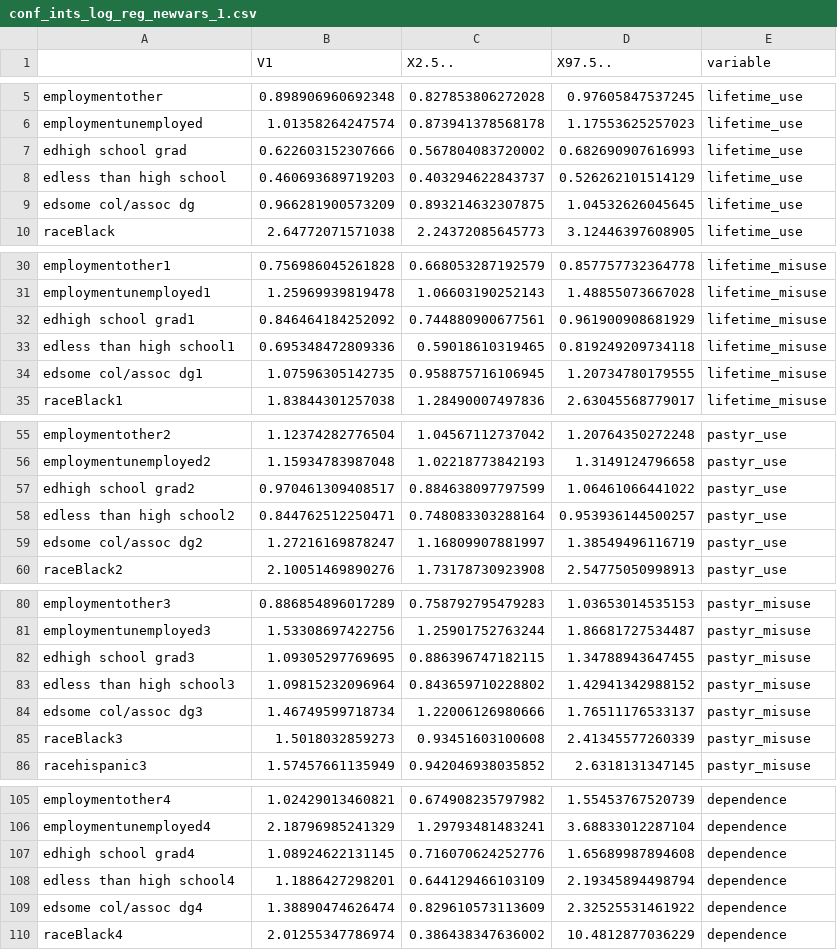
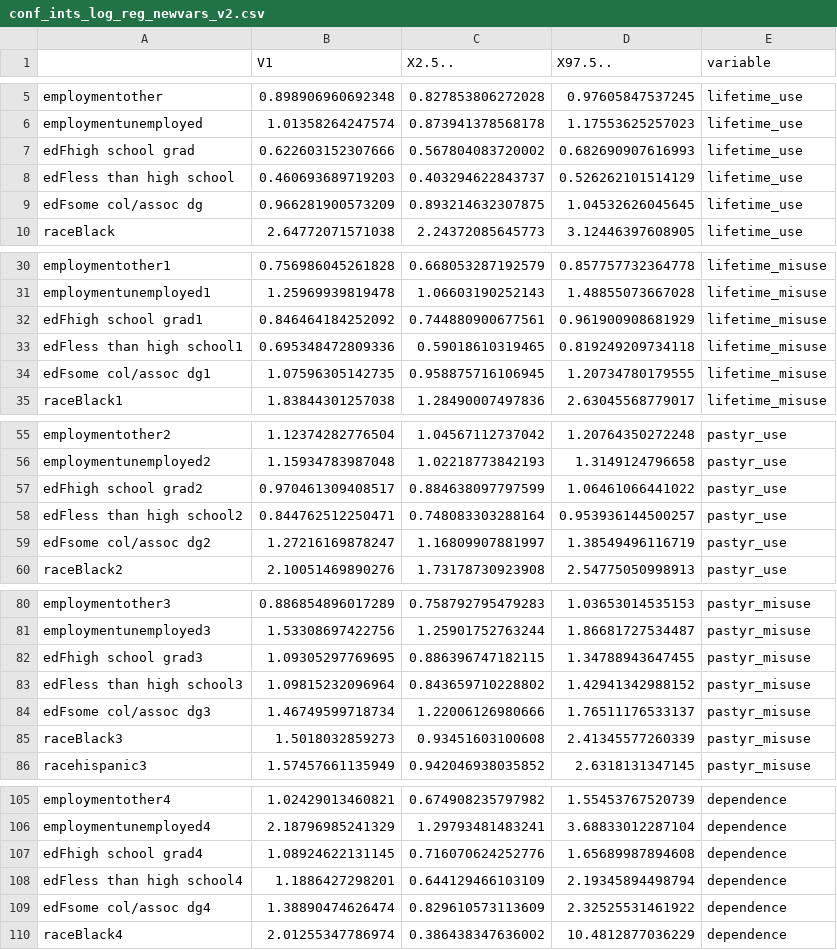
Before and after one commit to silverer/nsduh2017, a CSV file: conf_ints_log_reg_newvars_v2.csv (was conf_ints_log_reg_newvars_1.csv), drawn as a sheet; only a part is shown, gaps mark what is left out; the diff covers the shown part only.

Commit message:
extra steps for formatting and added control variables

```diff
--- a/conf_ints_log_reg_newvars_1.csv
+++ b/conf_ints_log_reg_newvars_v2.csv
@@ -6,5 +6,5 @@
 "employmentunemployed",1.01358264247574,0.873941378568178,1.17553625257023,"lifetime_use"
-"edhigh school grad",0.622603152307666,0.567804083720002,0.682690907616993,"lifetime_use"
-"edless than high school",0.460693689719203,0.403294622843737,0.526262101514129,"lifetime_use"
-"edsome col/assoc dg",0.966281900573209,0.893214632307875,1.04532626045645,"lifetime_use"
+"edFhigh school grad",0.622603152307666,0.567804083720002,0.682690907616993,"lifetime_use"
+"edFless than high school",0.460693689719203,0.403294622843737,0.526262101514129,"lifetime_use"
+"edFsome col/assoc dg",0.966281900573209,0.893214632307875,1.04532626045645,"lifetime_use"
 "raceBlack",2.64772071571038,2.24372085645773,3.12446397608905,"lifetime_use"
@@ -31,5 +31,5 @@
 "employmentunemployed1",1.25969939819478,1.06603190252143,1.48855073667028,"lifetime_misuse"
-"edhigh school grad1",0.846464184252092,0.744880900677561,0.961900908681929,"lifetime_misuse"
-"edless than high school1",0.695348472809336,0.59018610319465,0.819249209734118,"lifetime_misuse"
-"edsome col/assoc dg1",1.07596305142735,0.958875716106945,1.20734780179555,"lifetime_misuse"
+"edFhigh school grad1",0.846464184252092,0.744880900677561,0.961900908681929,"lifetime_misuse"
+"edFless than high school1",0.695348472809336,0.59018610319465,0.819249209734118,"lifetime_misuse"
+"edFsome col/assoc dg1",1.07596305142735,0.958875716106945,1.20734780179555,"lifetime_misuse"
 "raceBlack1",1.83844301257038,1.28490007497836,2.63045568779017,"lifetime_misuse"
@@ -56,5 +56,5 @@
 "employmentunemployed2",1.15934783987048,1.02218773842193,1.3149124796658,"pastyr_use"
-"edhigh school grad2",0.970461309408517,0.884638097797599,1.06461066441022,"pastyr_use"
-"edless than high school2",0.844762512250471,0.748083303288164,0.953936144500257,"pastyr_use"
-"edsome col/assoc dg2",1.27216169878247,1.16809907881997,1.38549496116719,"pastyr_use"
+"edFhigh school grad2",0.970461309408517,0.884638097797599,1.06461066441022,"pastyr_use"
+"edFless than high school2",0.844762512250471,0.748083303288164,0.953936144500257,"pastyr_use"
+"edFsome col/assoc dg2",1.27216169878247,1.16809907881997,1.38549496116719,"pastyr_use"
 "raceBlack2",2.10051469890276,1.73178730923908,2.54775050998913,"pastyr_use"
@@ -81,5 +81,5 @@
 "employmentunemployed3",1.53308697422756,1.25901752763244,1.86681727534487,"pastyr_misuse"
-"edhigh school grad3",1.09305297769695,0.886396747182115,1.34788943647455,"pastyr_misuse"
-"edless than high school3",1.09815232096964,0.843659710228802,1.42941342988152,"pastyr_misuse"
-"edsome col/assoc dg3",1.46749599718734,1.22006126980666,1.76511176533137,"pastyr_misuse"
+"edFhigh school grad3",1.09305297769695,0.886396747182115,1.34788943647455,"pastyr_misuse"
+"edFless than high school3",1.09815232096964,0.843659710228802,1.42941342988152,"pastyr_misuse"
+"edFsome col/assoc dg3",1.46749599718734,1.22006126980666,1.76511176533137,"pastyr_misuse"
 "raceBlack3",1.5018032859273,0.93451603100608,2.41345577260339,"pastyr_misuse"
@@ -106,5 +106,5 @@
 "employmentunemployed4",2.18796985241329,1.29793481483241,3.68833012287104,"dependence"
-"edhigh school grad4",1.08924622131145,0.716070624252776,1.65689987894608,"dependence"
-"edless than high school4",1.1886427298201,0.644129466103109,2.19345894498794,"dependence"
-"edsome col/assoc dg4",1.38890474626474,0.829610573113609,2.32525531461922,"dependence"
+"edFhigh school grad4",1.08924622131145,0.716070624252776,1.65689987894608,"dependence"
+"edFless than high school4",1.1886427298201,0.644129466103109,2.19345894498794,"dependence"
+"edFsome col/assoc dg4",1.38890474626474,0.829610573113609,2.32525531461922,"dependence"
 "raceBlack4",2.01255347786974,0.386438347636002,10.4812877036229,"dependence"
```
Also changed, not shown: 70 edited cells elsewhere in this file, 11 other files.
